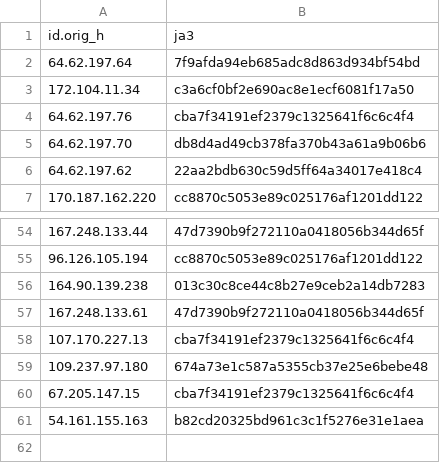
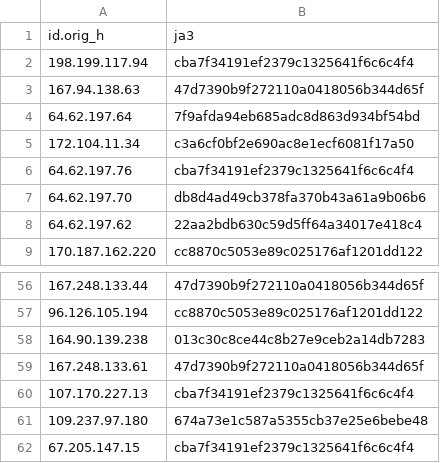
Before and after one commit to LeargasSecurity/ja3-fingerprint-repository, a CSV file: illuminate-honeypot-ja3-fingerprints.csv, drawn as a sheet; only a part is shown, gaps mark what is left out.

```diff
--- a/illuminate-honeypot-ja3-fingerprints.csv
+++ b/illuminate-honeypot-ja3-fingerprints.csv
@@ -1,2 +1,4 @@
 id.orig_h,ja3
+198.199.117.94,cba7f34191ef2379c1325641f6c6c4f4
+167.94.138.63,47d7390b9f272110a0418056b344d65f
 64.62.197.64,7f9afda94eb685adc8d863d934bf54bd
@@ -60,2 +62 @@ id.orig_h,ja3
 67.205.147.15,cba7f34191ef2379c1325641f6c6c4f4
-54.161.155.163,b82cd20325bd961c3c1f5276e31e1aea
```
Also changed, not shown: 1 other file.
